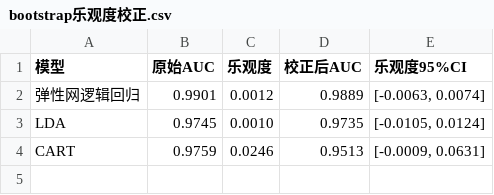
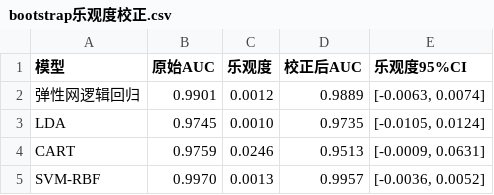
Before and after one commit to morozov130300/2026ModelingTraining, a CSV file: 问题2/问题2结果/bootstrap乐观度校正.csv, drawn as a sheet; the diff names each change by its address in the sheet, - before the commit and + after, or states it on an @@ line.

```diff
--- a/问题2/问题2结果/bootstrap乐观度校正.csv
+++ b/问题2/问题2结果/bootstrap乐观度校正.csv
+row 5: SVM-RBF | 0.9970 | 0.0013 | 0.9957 | [-0.0036, 0.0052]
```
Also changed, not shown: 问题2/问题2结果/局限清单.csv, 问题2/问题2结果/模型对比表.csv, 3 other files.
